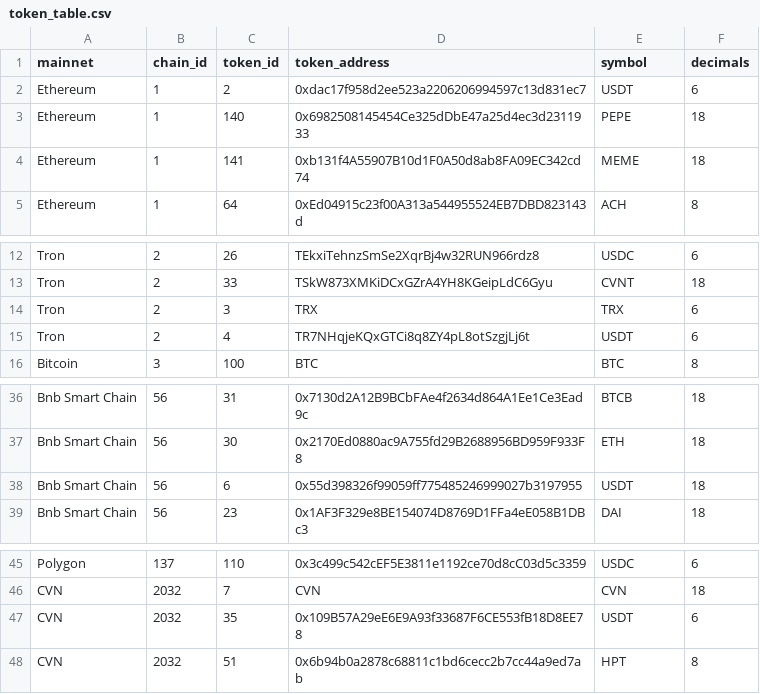
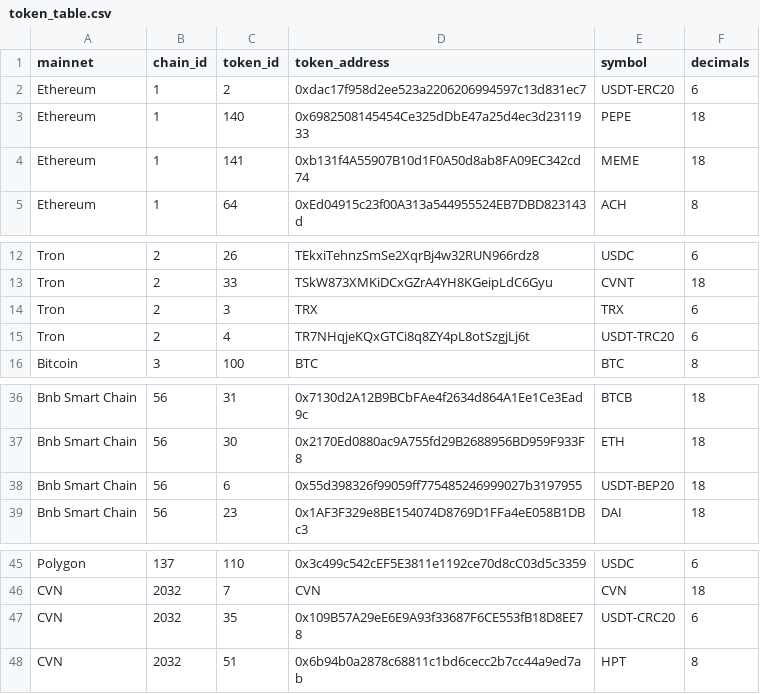
Before and after one commit to goodwood511/chain_pay_sdk, a CSV file: token_utils/token_table.csv, drawn as a sheet; only a part is shown, gaps mark what is left out.

Commit message:
modify: modify token symbol ;

```diff
--- a/token_utils/token_table.csv
+++ b/token_utils/token_table.csv
@@ -1,3 +1,3 @@
 mainnet,chain_id,token_id,token_address,symbol,decimals
-Ethereum,1,2,0xdac17f958d2ee523a2206206994597c13d831ec7,USDT,6
+Ethereum,1,2,0xdac17f958d2ee523a2206206994597c13d831ec7,USDT-ERC20,6
 Ethereum,1,140,0x6982508145454Ce325dDbE47a25d4ec3d2311933,PEPE,18
@@ -14,3 +14,3 @@ Tron,2,33,TSkW873XMKiDCxGZrA4YH8KGeipLdC6Gyu,CVNT,18
 Tron,2,3,TRX,TRX,6
-Tron,2,4,TR7NHqjeKQxGTCi8q8ZY4pL8otSzgjLj6t,USDT,6
+Tron,2,4,TR7NHqjeKQxGTCi8q8ZY4pL8otSzgjLj6t,USDT-TRC20,6
 Bitcoin,3,100,BTC,BTC,8
@@ -37,3 +37,3 @@ Bnb Smart Chain,56,31,0x7130d2A12B9BCbFAe4f2634d864A1Ee1Ce3Ead9c,BTCB,18
 Bnb Smart Chain,56,30,0x2170Ed0880ac9A755fd29B2688956BD959F933F8,ETH,18
-Bnb Smart Chain,56,6,0x55d398326f99059ff775485246999027b3197955,USDT,18
+Bnb Smart Chain,56,6,0x55d398326f99059ff775485246999027b3197955,USDT-BEP20,18
 Bnb Smart Chain,56,23,0x1AF3F329e8BE154074D8769D1FFa4eE058B1DBc3,DAI,18
@@ -46,3 +46,3 @@ Polygon,137,110,0x3c499c542cEF5E3811e1192ce70d8cC03d5c3359,USDC,6
 CVN,2032,7,CVN,CVN,18
-CVN,2032,35,0x109B57A29eE6E9A93f33687F6CE553fB18D8EE78,USDT,6
+CVN,2032,35,0x109B57A29eE6E9A93f33687F6CE553fB18D8EE78,USDT-CRC20,6
 CVN,2032,51,0x6b94b0a2878c68811c1bd6cecc2b7cc44a9ed7ab,HPT,8
```
Also changed, not shown: 2 other files.
